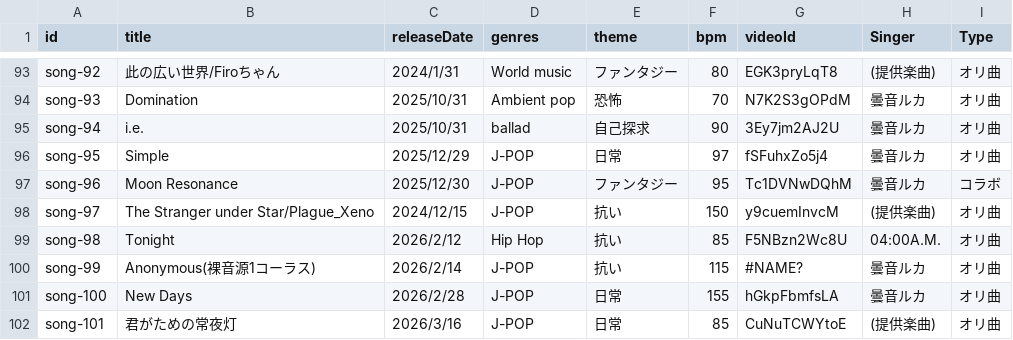
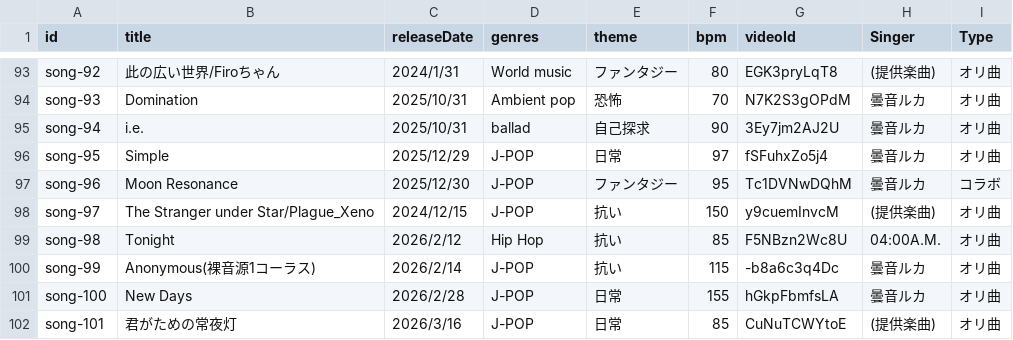
Before and after one commit to dueyZ/ruka-anne-music-list, a CSV file: public/songs.csv, drawn as a sheet; only a part is shown, gaps mark what is left out.

Commit message:
docs: 曲リストを更新

```diff
--- a/public/songs.csv
+++ b/public/songs.csv
@@ -99,3 +99,3 @@ song-97,The Stranger under Star/Plague_Xeno,2024/12/15,J-POP,抗い,150,y9cuemIn
 song-98,Tonight,2026/2/12,Hip Hop,抗い,85,F5NBzn2Wc8U,04:00A.M.,オリ曲
-song-99,Anonymous(裸音源1コーラス),2026/2/14,J-POP,抗い,115,#NAME?,曇音ルカ,オリ曲
+song-99,Anonymous(裸音源1コーラス),2026/2/14,J-POP,抗い,115,-b8a6c3q4Dc,曇音ルカ,オリ曲
 song-100,New Days,2026/2/28,J-POP,日常,155,hGkpFbmfsLA,曇音ルカ,オリ曲
```
